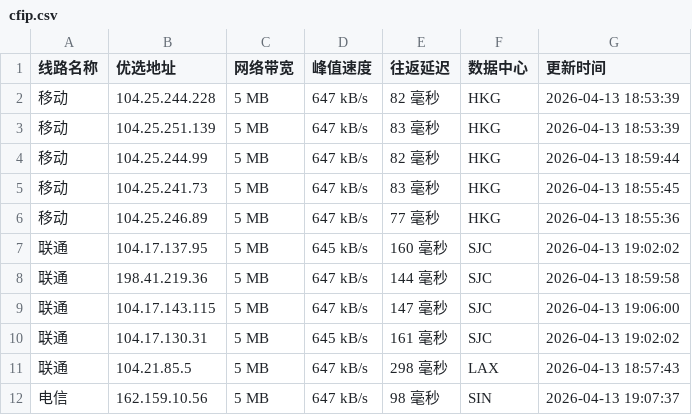
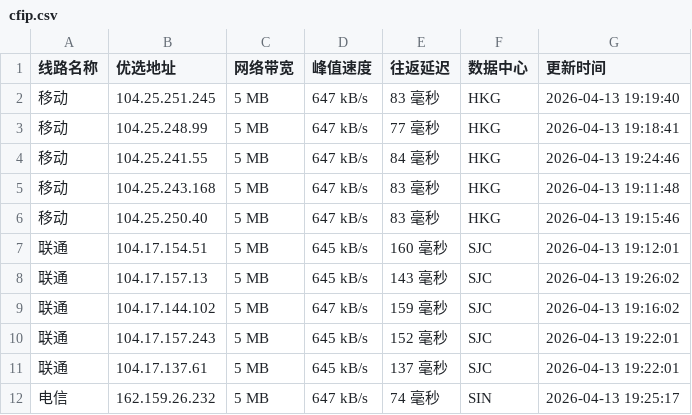
Before and after one commit to yuanxiawan/cfipv4db, a CSV file: cfip.csv, drawn as a sheet; only a part is shown; the diff covers the shown part only.

```diff
--- a/cfip.csv
+++ b/cfip.csv
@@ -1,12 +1,12 @@
 线路名称,优选地址,网络带宽,峰值速度,往返延迟,数据中心,更新时间
-移动,104.25.244.228,5 MB,647 kB/s,82 毫秒,HKG,2026-04-13 18:53:39
-移动,104.25.251.139,5 MB,647 kB/s,83 毫秒,HKG,2026-04-13 18:53:39
-移动,104.25.244.99,5 MB,647 kB/s,82 毫秒,HKG,2026-04-13 18:59:44
-移动,104.25.241.73,5 MB,647 kB/s,83 毫秒,HKG,2026-04-13 18:55:45
-移动,104.25.246.89,5 MB,647 kB/s,77 毫秒,HKG,2026-04-13 18:55:36
-联通,104.17.137.95,5 MB,645 kB/s,160 毫秒,SJC,2026-04-13 19:02:02
-联通,198.41.219.36,5 MB,647 kB/s,144 毫秒,SJC,2026-04-13 18:59:58
-联通,104.17.143.115,5 MB,647 kB/s,147 毫秒,SJC,2026-04-13 19:06:00
-联通,104.17.130.31,5 MB,645 kB/s,161 毫秒,SJC,2026-04-13 19:02:02
-联通,104.21.85.5,5 MB,647 kB/s,298 毫秒,LAX,2026-04-13 18:57:43
-电信,162.159.10.56,5 MB,647 kB/s,98 毫秒,SIN,2026-04-13 19:07:37
+移动,104.25.251.245,5 MB,647 kB/s,83 毫秒,HKG,2026-04-13 19:19:40
+移动,104.25.248.99,5 MB,647 kB/s,77 毫秒,HKG,2026-04-13 19:18:41
+移动,104.25.241.55,5 MB,647 kB/s,84 毫秒,HKG,2026-04-13 19:24:46
+移动,104.25.243.168,5 MB,647 kB/s,83 毫秒,HKG,2026-04-13 19:11:48
+移动,104.25.250.40,5 MB,647 kB/s,83 毫秒,HKG,2026-04-13 19:15:46
+联通,104.17.154.51,5 MB,645 kB/s,160 毫秒,SJC,2026-04-13 19:12:01
+联通,104.17.157.13,5 MB,645 kB/s,143 毫秒,SJC,2026-04-13 19:26:02
+联通,104.17.144.102,5 MB,647 kB/s,159 毫秒,SJC,2026-04-13 19:16:02
+联通,104.17.157.243,5 MB,645 kB/s,152 毫秒,SJC,2026-04-13 19:22:01
+联通,104.17.137.61,5 MB,645 kB/s,137 毫秒,SJC,2026-04-13 19:22:01
+电信,162.159.26.232,5 MB,647 kB/s,74 毫秒,SIN,2026-04-13 19:25:17
```
Also changed, not shown: 15 edited cells elsewhere in this file, 1 other file.
